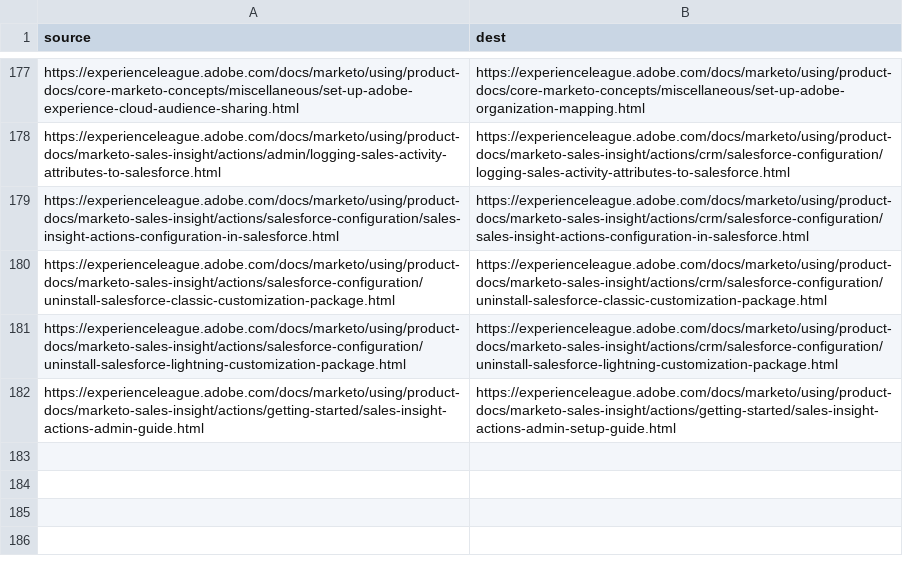
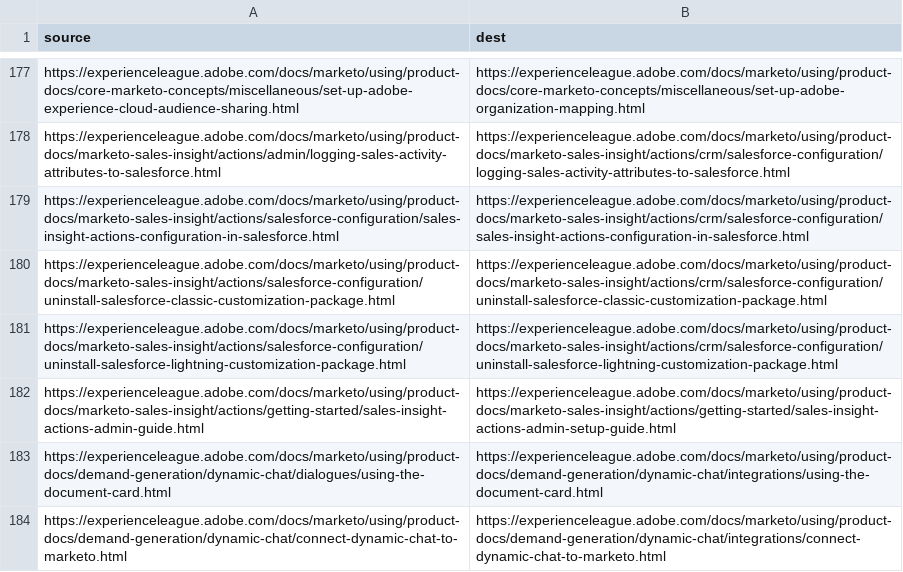
Before and after one commit to AdobeDocs/marketo.en, a CSV file: redirects.csv, drawn as a sheet; only a part is shown, gaps mark what is left out; the diff names each change by its address in the sheet, - before the commit and + after, or states it on an @@ line.

```diff
--- a/redirects.csv
+++ b/redirects.csv
+row 183: https://experienceleague.adobe.com/docs/marketo/using/product-docs/demand-generation/dynamic-chat/dialogues/using-the-document-card.html | https://experienceleague.adobe.com/docs/marketo/using/product-docs/demand-generation/dynamic-chat/integrations/using-the-document-card.html
+row 184: https://experienceleague.adobe.com/docs/marketo/using/product-docs/demand-generation/dynamic-chat/connect-dynamic-chat-to-marketo.html | https://experienceleague.adobe.com/docs/marketo/using/product-docs/demand-generation/dynamic-chat/integrations/connect-dynamic-chat-to-marketo.html
```
Also changed, not shown: 19 other files.
